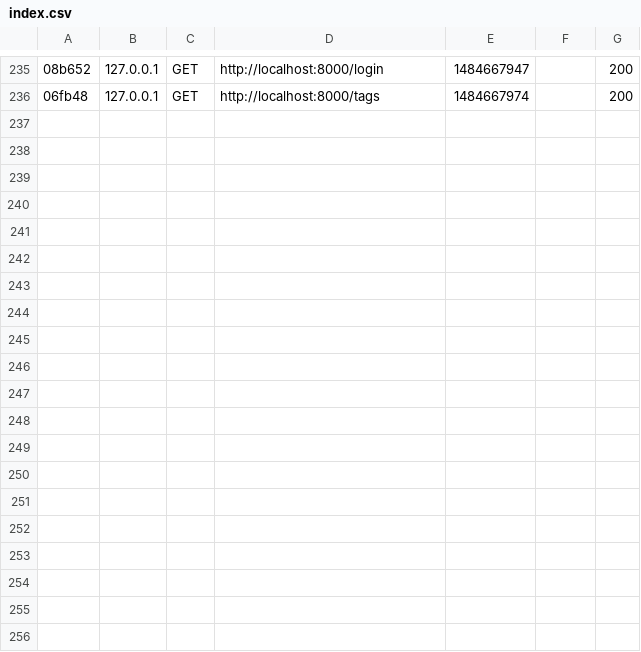
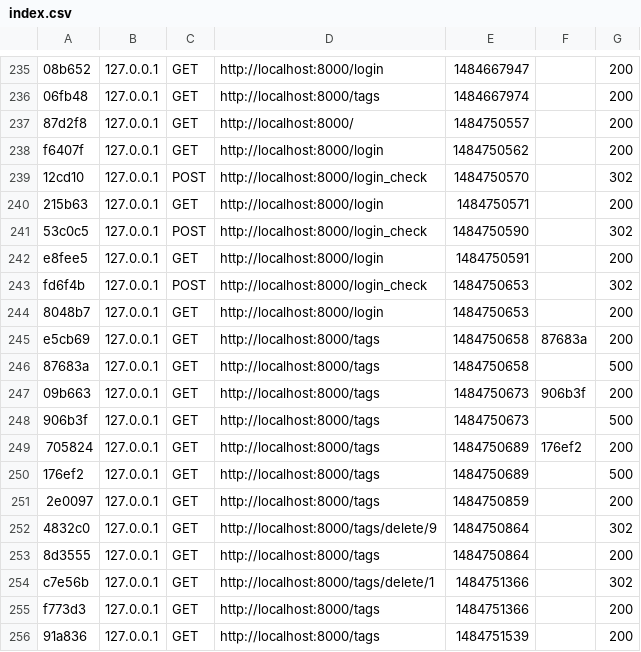
Before and after one commit to jcg678/pruebasSymfony, a CSV file: var/cache/dev/profiler/index.csv, drawn as a sheet; only a part is shown, gaps mark what is left out; the diff names each change by its address in the sheet, - before the commit and + after, or states it on an @@ line.

```diff
--- a/var/cache/dev/profiler/index.csv
+++ b/var/cache/dev/profiler/index.csv
+row 237: 87d2f8 | 127.0.0.1 | GET | http://localhost:8000/ | 1484750557 |  | 200
+row 238: f6407f | 127.0.0.1 | GET | http://localhost:8000/login | 1484750562 |  | 200
+row 239: 12cd10 | 127.0.0.1 | POST | http://localhost:8000/login_check | 1484750570 |  | 302
+row 240: 215b63 | 127.0.0.1 | GET | http://localhost:8000/login | 1484750571 |  | 200
+row 241: 53c0c5 | 127.0.0.1 | POST | http://localhost:8000/login_check | 1484750590 |  | 302
+row 242: e8fee5 | 127.0.0.1 | GET | http://localhost:8000/login | 1484750591 |  | 200
+row 243: fd6f4b | 127.0.0.1 | POST | http://localhost:8000/login_check | 1484750653 |  | 302
+row 244: 8048b7 | 127.0.0.1 | GET | http://localhost:8000/login | 1484750653 |  | 200
+row 245: e5cb69 | 127.0.0.1 | GET | http://localhost:8000/tags | 1484750658 | 87683a | 200
+row 246: 87683a | 127.0.0.1 | GET | http://localhost:8000/tags | 1484750658 |  | 500
+row 247: 09b663 | 127.0.0.1 | GET | http://localhost:8000/tags | 1484750673 | 906b3f | 200
+row 248: 906b3f | 127.0.0.1 | GET | http://localhost:8000/tags | 1484750673 |  | 500
+row 249: 705824 | 127.0.0.1 | GET | http://localhost:8000/tags | 1484750689 | 176ef2 | 200
+row 250: 176ef2 | 127.0.0.1 | GET | http://localhost:8000/tags | 1484750689 |  | 500
+row 251: 2e0097 | 127.0.0.1 | GET | http://localhost:8000/tags | 1484750859 |  | 200
+row 252: 4832c0 | 127.0.0.1 | GET | http://localhost:8000/tags/delete/9 | 1484750864 |  | 302
+row 253: 8d3555 | 127.0.0.1 | GET | http://localhost:8000/tags | 1484750864 |  | 200
+row 254: c7e56b | 127.0.0.1 | GET | http://localhost:8000/tags/delete/1 | 1484751366 |  | 302
+row 255: f773d3 | 127.0.0.1 | GET | http://localhost:8000/tags | 1484751366 |  | 200
+row 256: 91a836 | 127.0.0.1 | GET | http://localhost:8000/tags | 1484751539 |  | 200
```
Also changed, not shown: 7 other files.
